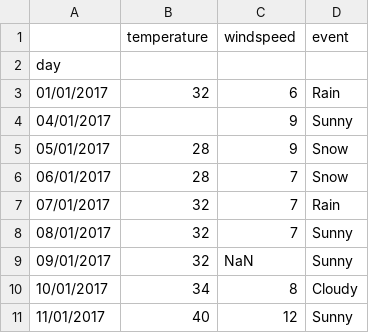
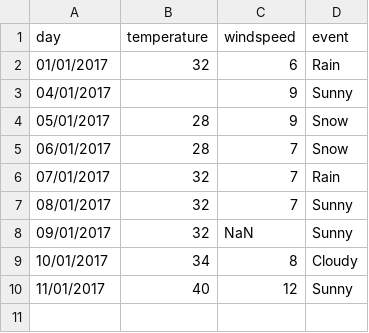
Before and after one commit to Thuvaraki/pandas, a CSV file: democsv.csv, drawn as a sheet.

```diff
--- a/democsv.csv
+++ b/democsv.csv
@@ -1,3 +1,2 @@
-,temperature,windspeed,event
-day,,,
+day,temperature,windspeed,event
 01/01/2017,32,6,Rain
```
Also changed, not shown: 2 other files.
